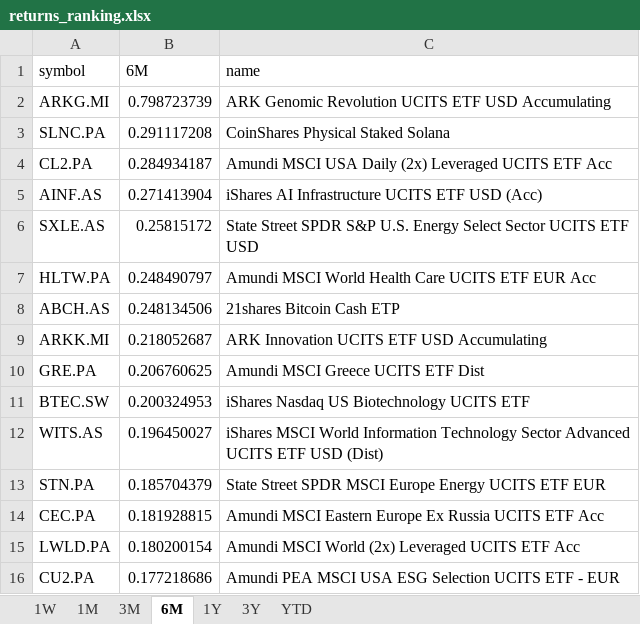
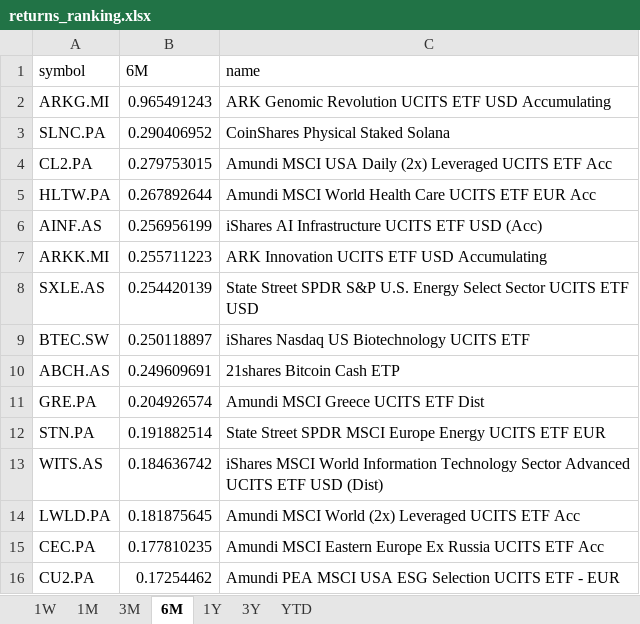
Before and after one commit to laceto/myfinance2, an Excel workbook: data/results/etf/returns_ranking.xlsx, sheet 6M, drawn as a sheet; values as stored, in another font and other column widths than the file's, no borders; removed rows and columns are numbered as before the commit, all else as after; the diff names each change by its address in the sheet, - before the commit and + after, or states it on an @@ line.

```diff
--- a/data/results/etf/returns_ranking.xlsx (sheet 6M)
+++ b/data/results/etf/returns_ranking.xlsx (sheet 6M)
-B2 (6M): 0.798723739
+B2 (6M): 0.965491243
-B3 (6M): 0.291117208
+B3 (6M): 0.290406952
-B4 (6M): 0.284934187
+B4 (6M): 0.279753015
+row 5: HLTW.PA | 0.267892644 | Amundi MSCI World Health Care UCITS ETF EUR Acc
-B6 (6M): 0.271413904
+B6 (6M): 0.256956199
+row 7: ARKK.MI | 0.255711223 | ARK Innovation UCITS ETF USD Accumulating
-B8 (6M): 0.25815172
+B8 (6M): 0.254420139
-row 7: HLTW.PA | 0.248490797 | Amundi MSCI World Health Care UCITS ETF EUR Acc
+row 9: BTEC.SW | 0.250118897 | iShares Nasdaq US Biotechnology UCITS ETF
-B10 (6M): 0.248134506
+B10 (6M): 0.249609691
-row 9: ARKK.MI | 0.218052687 | ARK Innovation UCITS ETF USD Accumulating
-B11 (6M): 0.206760625
+B11 (6M): 0.204926574
-row 11: BTEC.SW | 0.200324953 | iShares Nasdaq US Biotechnology UCITS ETF
-row 12: WITS.AS | 0.196450027 | iShares MSCI World Information Technology Sector Advanced UCITS ETF USD (Dist)
-B12 (6M): 0.185704379
+B12 (6M): 0.191882514
-row 14: CEC.PA | 0.181928815 | Amundi MSCI Eastern Europe Ex Russia UCITS ETF Acc
+row 13: WITS.AS | 0.184636742 | iShares MSCI World Information Technology Sector Advanced UCITS ETF USD (Dist)
-B14 (6M): 0.180200154
+B14 (6M): 0.181875645
+row 15: CEC.PA | 0.177810235 | Amundi MSCI Eastern Europe Ex Russia UCITS ETF Acc
-B16 (6M): 0.177218686
+B16 (6M): 0.17254462
```
Also changed, not shown: sheet 1W, sheet 3M, sheet 1M, sheet YTD, sheet 1Y, sheet 3Y, 2 other files.
